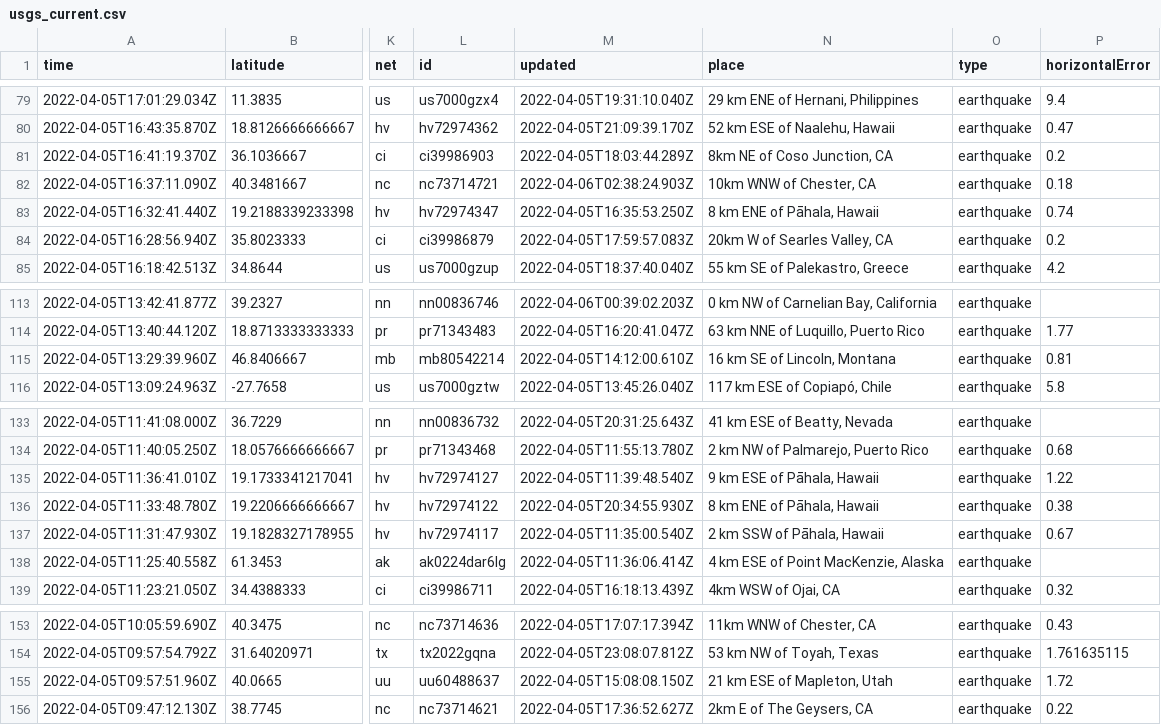
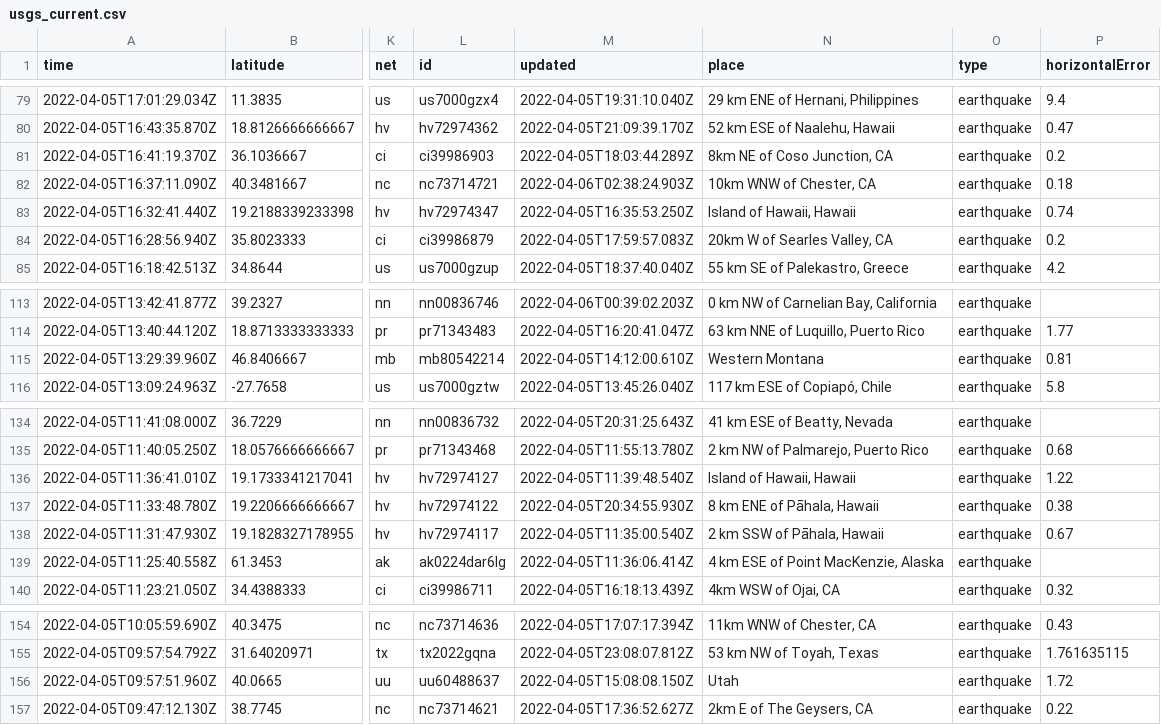
Before and after one commit to invisibae/nicar22-github-actions, a CSV file: usgs_current.csv, drawn as a sheet; only a part is shown, gaps mark what is left out; addresses are those after the commit; the diff covers the shown part only; the diff names each change by its address in the sheet, - before the commit and + after, or states it on an @@ line.

```diff
--- a/usgs_current.csv
+++ b/usgs_current.csv
-N83 (place): 8 km ENE of Pāhala, Hawaii
+N83 (place): Island of Hawaii, Hawaii
-N115 (place): 16 km SE of Lincoln, Montana
+N115 (place): Western Montana
-N136 (place): 9 km ESE of Pāhala, Hawaii
+N136 (place): Island of Hawaii, Hawaii
-N156 (place): 21 km ESE of Mapleton, Utah
+N156 (place): Utah
```
Also changed, not shown: 1 added row, 1 removed row and 4 edited cells elsewhere in this file, 1 other file.
